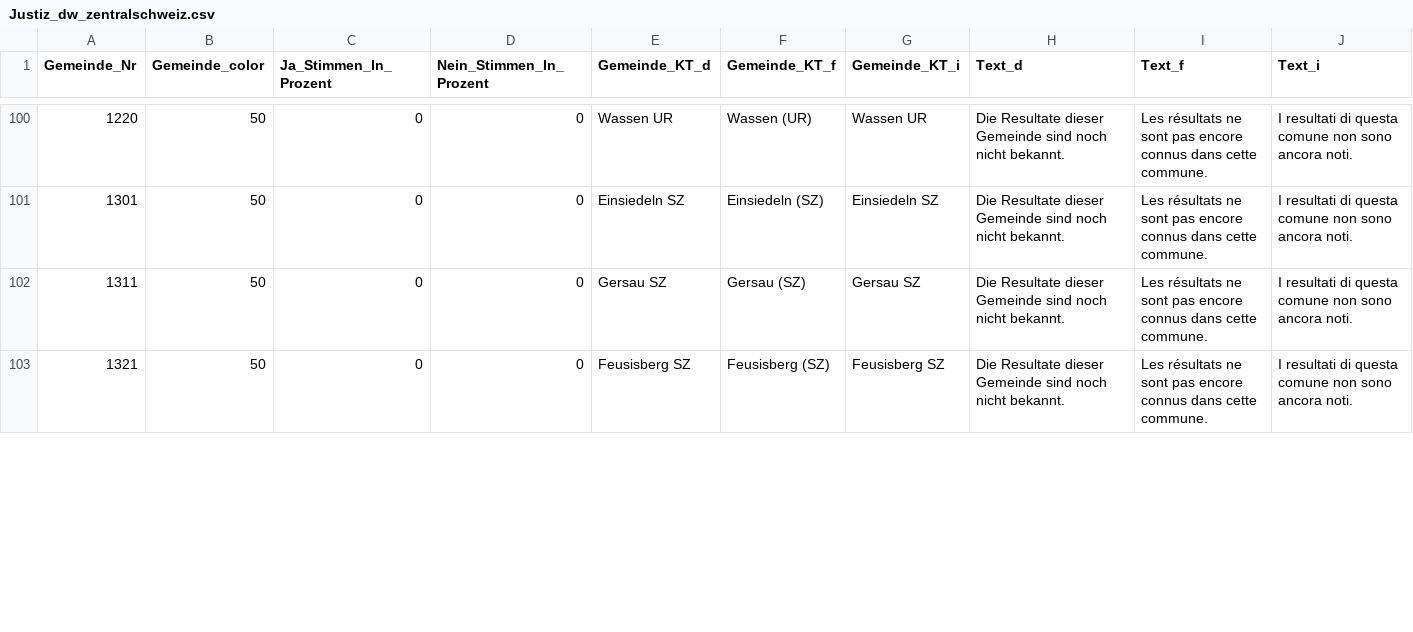
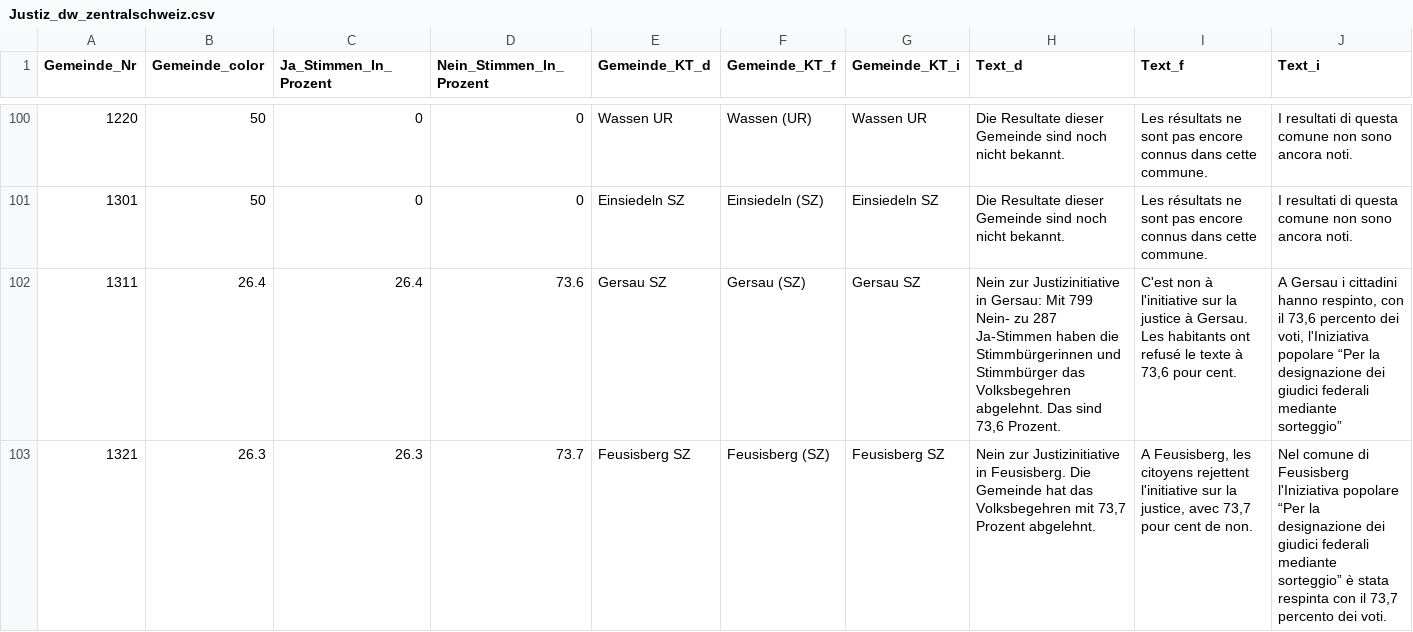
Before and after one commit to awp-finanznachrichten/lena_november2021, a CSV file: Output/Justiz_dw_zentralschweiz.csv, drawn as a sheet; only a part is shown, gaps mark what is left out; the diff covers the shown part only.

```diff
--- a/Output/Justiz_dw_zentralschweiz.csv
+++ b/Output/Justiz_dw_zentralschweiz.csv
@@ -101,3 +101,3 @@
 1301,50,0,0,"Einsiedeln SZ","Einsiedeln (SZ)","Einsiedeln SZ","Die Resultate dieser Gemeinde sind noch nicht bekannt.","Les résultats ne sont pas encore connus dans cette commune.","I resultati di questa comune non sono ancora noti."
-1311,50,0,0,"Gersau SZ","Gersau (SZ)","Gersau SZ","Die Resultate dieser Gemeinde sind noch nicht bekannt.","Les résultats ne sont pas encore connus dans cette commune.","I resultati di questa comune non sono ancora noti."
-1321,50,0,0,"Feusisberg SZ","Feusisberg (SZ)","Feusisberg SZ","Die Resultate dieser Gemeinde sind noch nicht bekannt.","Les résultats ne sont pas encore connus dans cette commune.","I resultati di questa comune non sono ancora noti."
+1311,26.4,26.4,73.6,"Gersau SZ","Gersau (SZ)","Gersau SZ","Nein zur Justizinitiative in Gersau: Mit 799 Nein- zu 287 Ja-Stimmen haben die Stimmbürgerinnen und Stimmbürger das Volksbegehren abgelehnt. Das sind 73,6 Prozent.","C'est non à l'initiative sur la justice à Gersau. Les habitants ont refusé le texte à 73,6 pour cent.","A Gersau i cittadini hanno respinto, con il 73,6 percento dei voti, l'Iniziativa popolare “Per la designazione dei giudici federali mediante sorteggio”"
+1321,26.3,26.3,73.7,"Feusisberg SZ","Feusisberg (SZ)","Feusisberg SZ","Nein zur Justizinitiative in Feusisberg. Die Gemeinde hat das Volksbegehren mit 73,7 Prozent abgelehnt.","A Feusisberg, les citoyens rejettent l'initiative sur la justice, avec 73,7 pour cent de non.","Nel comune di Feusisberg l'Iniziativa popolare “Per la designazione dei giudici federali mediante sorteggio” è stata respinta con il 73,7 percento dei voti."
```
Also changed, not shown: 36 edited cells elsewhere in this file, Output/Covid_all_data.csv, Output/Covid_dw_zentralschweiz.csv, 11 other files.
